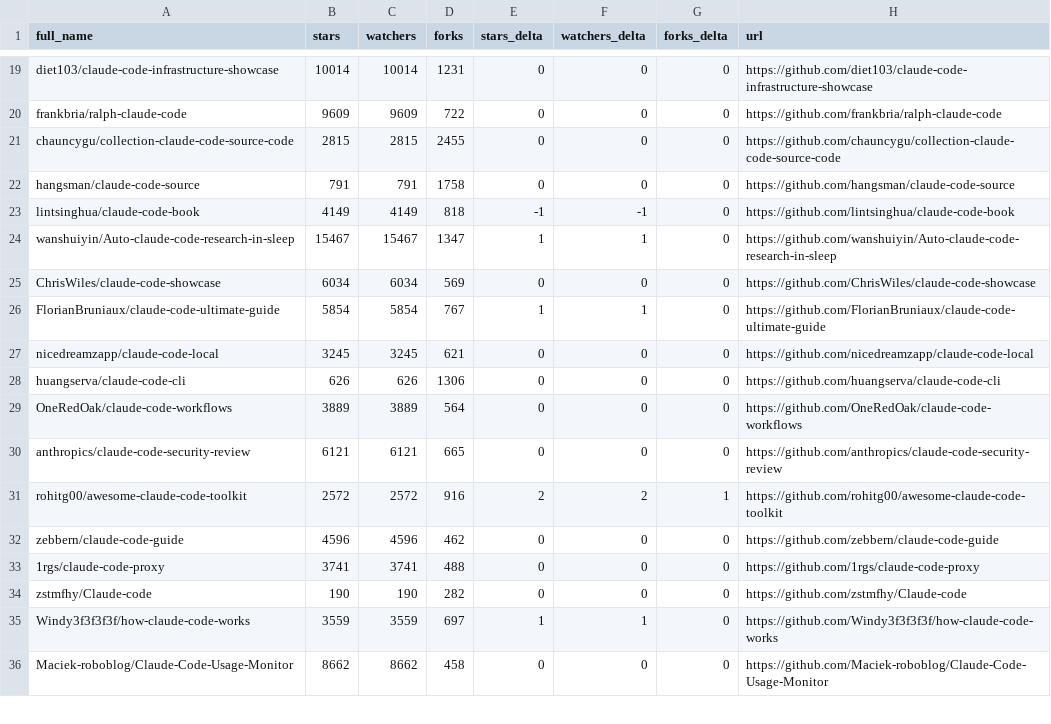
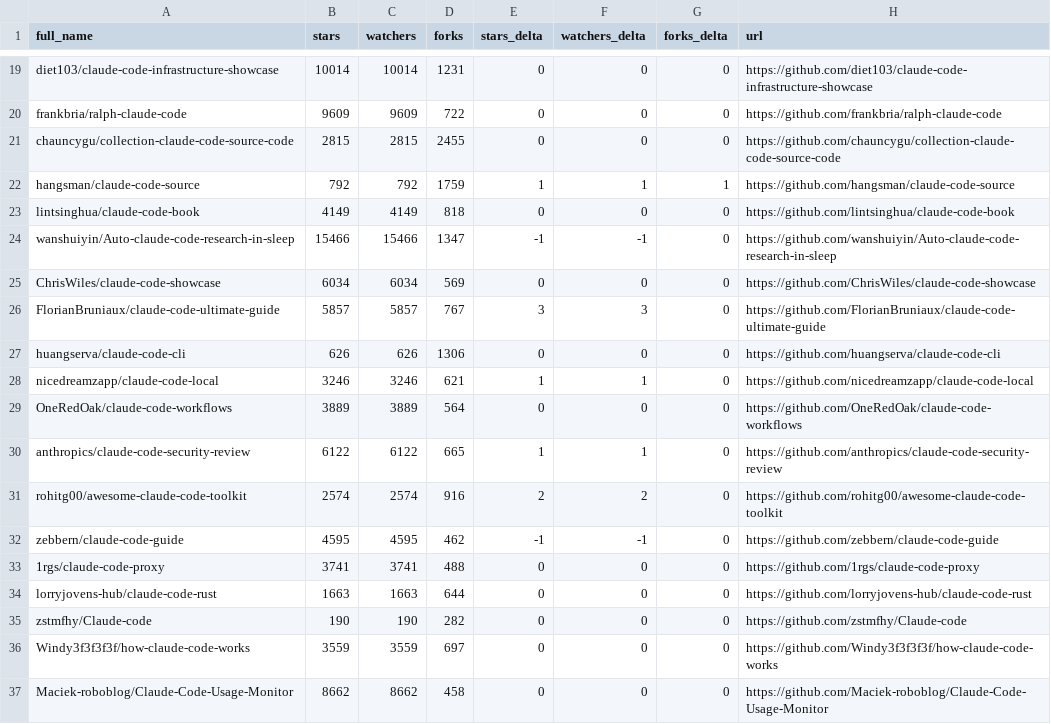
Before and after one commit to HaroldHuanrongLIU/awesome-claude-code, a CSV file: data/repo-ticker.csv, drawn as a sheet; only a part is shown, gaps mark what is left out; the diff covers the shown part only.

```diff
--- a/data/repo-ticker.csv
+++ b/data/repo-ticker.csv
@@ -21,16 +21,17 @@ frankbria/ralph-claude-code,9609,9609,722,0,0,0,https://github.com/frankbria/ral
 chauncygu/collection-claude-code-source-code,2815,2815,2455,0,0,0,https://github.com/chauncygu/collection-claude-code-source-code
-hangsman/claude-code-source,791,791,1758,0,0,0,https://github.com/hangsman/claude-code-source
-lintsinghua/claude-code-book,4149,4149,818,-1,-1,0,https://github.com/lintsinghua/claude-code-book
-wanshuiyin/Auto-claude-code-research-in-sleep,15467,15467,1347,1,1,0,https://github.com/wanshuiyin/Auto-claude-code-research-in-sleep
+hangsman/claude-code-source,792,792,1759,1,1,1,https://github.com/hangsman/claude-code-source
+lintsinghua/claude-code-book,4149,4149,818,0,0,0,https://github.com/lintsinghua/claude-code-book
+wanshuiyin/Auto-claude-code-research-in-sleep,15466,15466,1347,-1,-1,0,https://github.com/wanshuiyin/Auto-claude-code-research-in-sleep
 ChrisWiles/claude-code-showcase,6034,6034,569,0,0,0,https://github.com/ChrisWiles/claude-code-showcase
-FlorianBruniaux/claude-code-ultimate-guide,5854,5854,767,1,1,0,https://github.com/FlorianBruniaux/claude-code-ultimate-guide
-nicedreamzapp/claude-code-local,3245,3245,621,0,0,0,https://github.com/nicedreamzapp/claude-code-local
+FlorianBruniaux/claude-code-ultimate-guide,5857,5857,767,3,3,0,https://github.com/FlorianBruniaux/claude-code-ultimate-guide
 huangserva/claude-code-cli,626,626,1306,0,0,0,https://github.com/huangserva/claude-code-cli
+nicedreamzapp/claude-code-local,3246,3246,621,1,1,0,https://github.com/nicedreamzapp/claude-code-local
 OneRedOak/claude-code-workflows,3889,3889,564,0,0,0,https://github.com/OneRedOak/claude-code-workflows
-anthropics/claude-code-security-review,6121,6121,665,0,0,0,https://github.com/anthropics/claude-code-security-review
-rohitg00/awesome-claude-code-toolkit,2572,2572,916,2,2,1,https://github.com/rohitg00/awesome-claude-code-toolkit
-zebbern/claude-code-guide,4596,4596,462,0,0,0,https://github.com/zebbern/claude-code-guide
+anthropics/claude-code-security-review,6122,6122,665,1,1,0,https://github.com/anthropics/claude-code-security-review
+rohitg00/awesome-claude-code-toolkit,2574,2574,916,2,2,0,https://github.com/rohitg00/awesome-claude-code-toolkit
+zebbern/claude-code-guide,4595,4595,462,-1,-1,0,https://github.com/zebbern/claude-code-guide
 1rgs/claude-code-proxy,3741,3741,488,0,0,0,https://github.com/1rgs/claude-code-proxy
+lorryjovens-hub/claude-code-rust,1663,1663,644,0,0,0,https://github.com/lorryjovens-hub/claude-code-rust
 zstmfhy/Claude-code,190,190,282,0,0,0,https://github.com/zstmfhy/Claude-code
-Windy3f3f3f3f/how-claude-code-works,3559,3559,697,1,1,0,https://github.com/Windy3f3f3f3f/how-claude-code-works
+Windy3f3f3f3f/how-claude-code-works,3559,3559,697,0,0,0,https://github.com/Windy3f3f3f3f/how-claude-code-works
 Maciek-roboblog/Claude-Code-Usage-Monitor,8662,8662,458,0,0,0,https://github.com/Maciek-roboblog/Claude-Code-Usage-Monitor
```
Also changed, not shown: 2 added rows, 2 removed rows, 3 moved rows and 119 edited cells elsewhere in this file, 2 other files.
